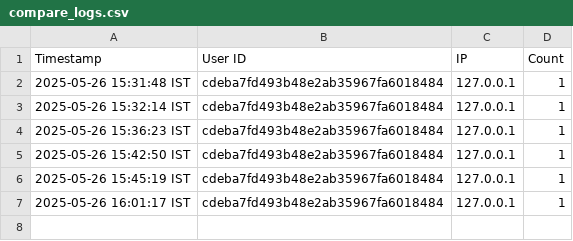
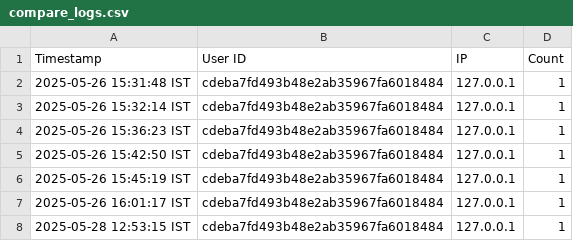
Before and after one commit to Sarath247662/Sketchsense_modular, a CSV file: logs/compare_logs.csv, drawn as a sheet; the diff names each change by its address in the sheet, - before the commit and + after, or states it on an @@ line.

```diff
--- a/logs/compare_logs.csv
+++ b/logs/compare_logs.csv
+row 8: 2025-05-28 12:53:15 IST | cdeba7fd493b48e2ab35967fa6018484 | 127.0.0.1 | 1
```
Also changed, not shown: logs/dwg_count.csv, logs/login_logs.csv, 13 other files.
